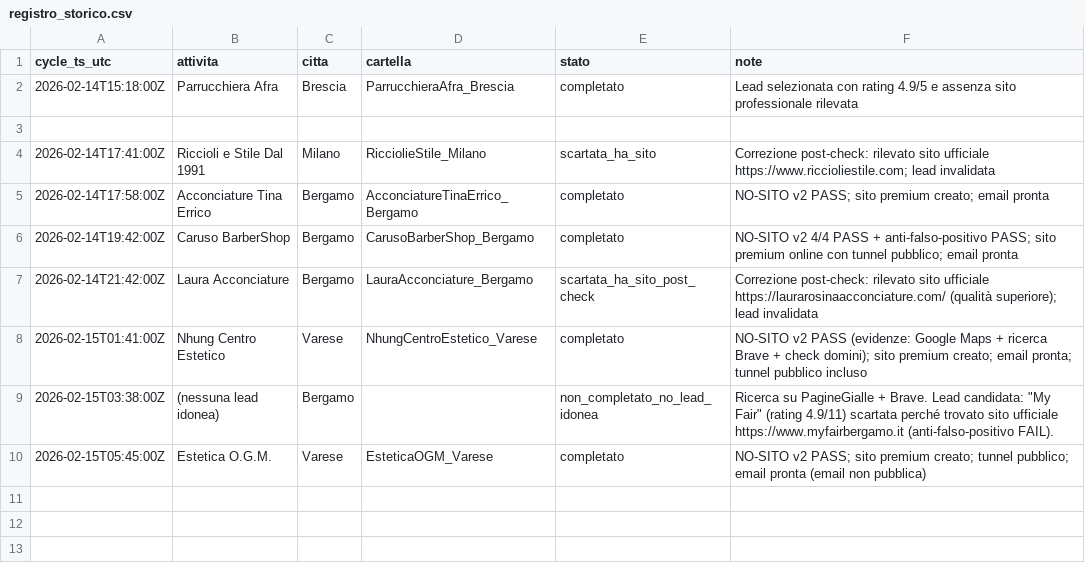
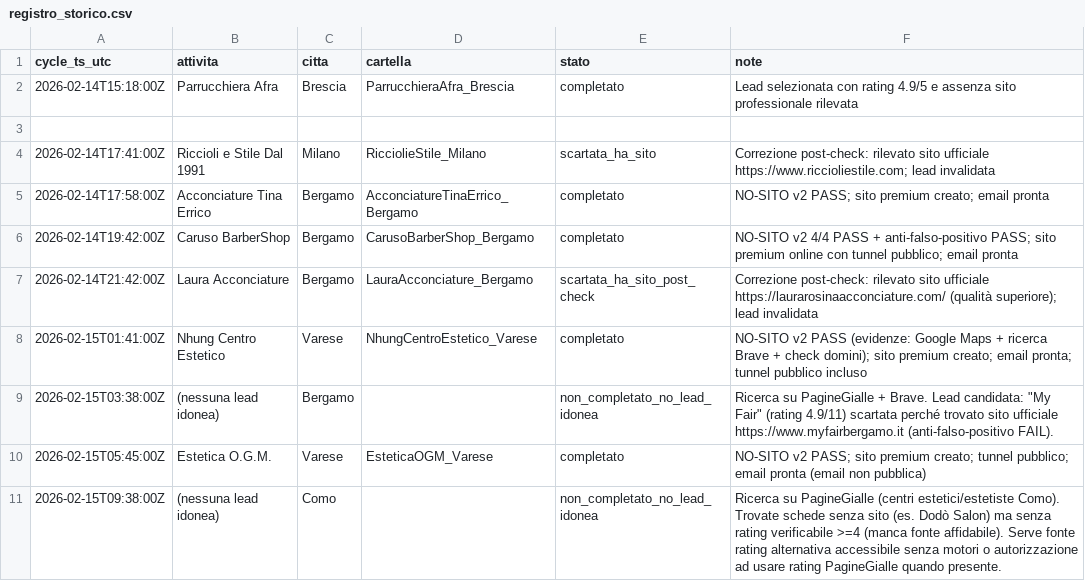
Before and after one commit to enrikwebdev/webdev_project, a CSV file: Lombardia/_ops/registro_storico.csv, drawn as a sheet; the diff names each change by its address in the sheet, - before the commit and + after, or states it on an @@ line.

Commit message:
Log ciclo 2026-02-15 09:38 non completato (rating source)

```diff
--- a/Lombardia/_ops/registro_storico.csv
+++ b/Lombardia/_ops/registro_storico.csv
+row 11: 2026-02-15T09:38:00Z | (nessuna lead idonea) | Como |  | non_completato_no_lead_idonea | Ricerca su PagineGialle (centri estetici/estetiste Como). Trovate schede senza sito (es. Dodò Salon) ma senza rating verificabile >=4 (manca fonte affidabile). Serve fonte rating alternativa accessibile senza motori o autorizzazione ad usare rating PagineGialle quando presente.
```
Also changed, not shown: 1 other file.
